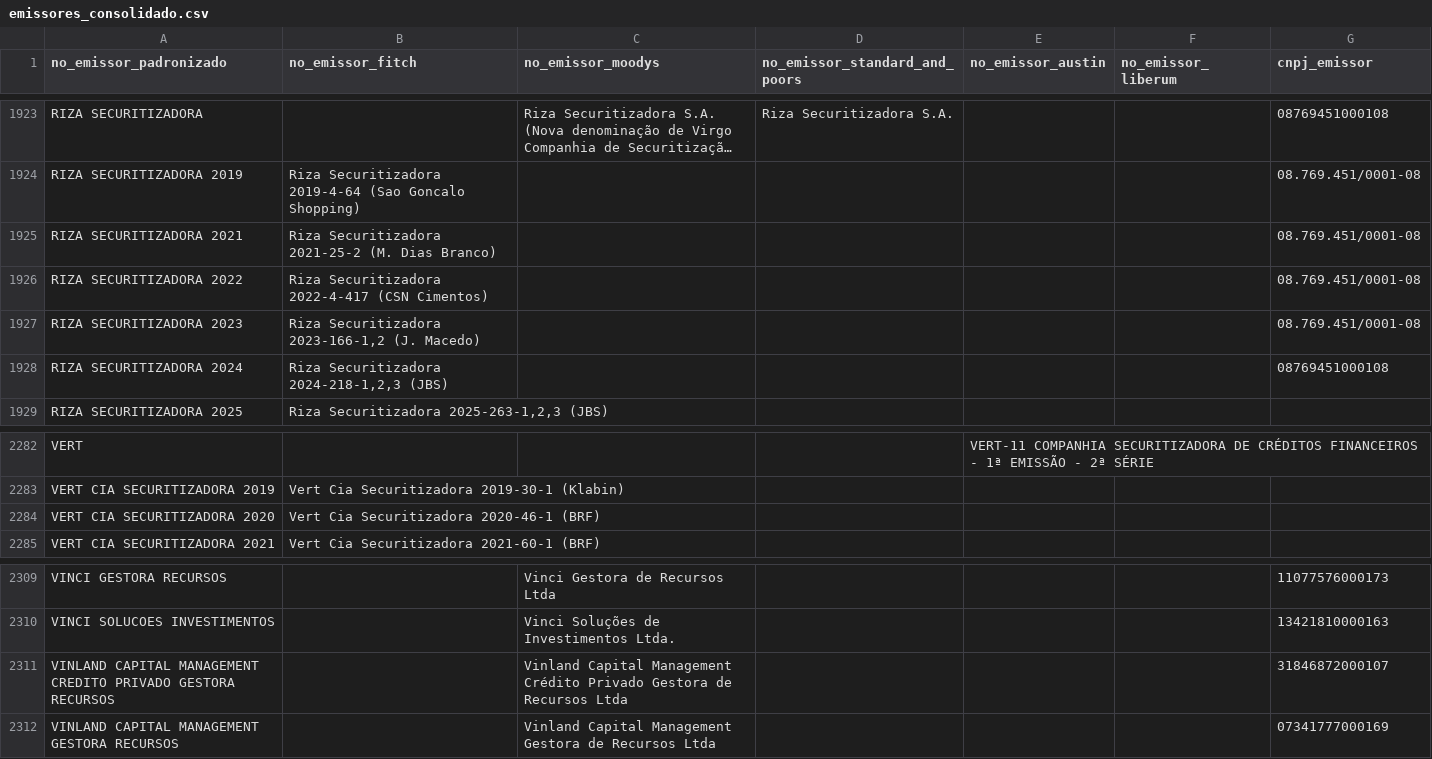
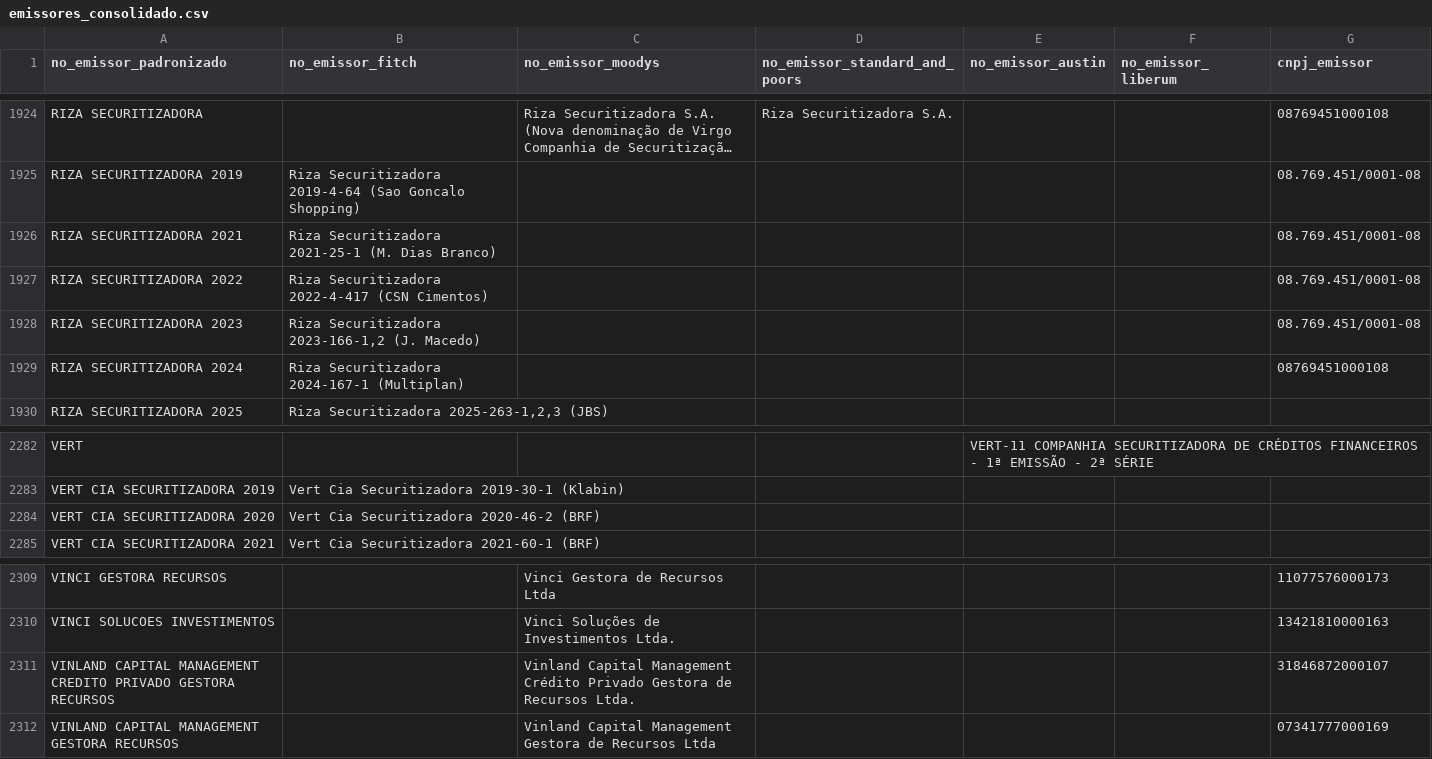
Before and after one commit to PulseDataLabs/PulseRatingsBrasil, a CSV file: data/emissores_consolidado.csv, drawn as a sheet; only a part is shown, gaps mark what is left out; long unchanged cells end in …; addresses are those after the commit; the diff covers the shown part only; the diff names each change by its address in the sheet, - before the commit and + after, or states it on an @@ line.

```diff
--- a/data/emissores_consolidado.csv
+++ b/data/emissores_consolidado.csv
-B1926 (no_emissor_fitch): Riza Securitizadora 2021-25-2 (M. Dias…
+B1926 (no_emissor_fitch): Riza Securitizadora 2021-25-1 (M. Dias…
-B1929 (no_emissor_fitch): Riza Securitizadora 2024-218-1,2,3 (JBS)
+B1929 (no_emissor_fitch): Riza Securitizadora 2024-167-1 (Multiplan)
-B2284 (no_emissor_fitch): Vert Cia Securitizadora 2020-46-1 (BRF)
+B2284 (no_emissor_fitch): Vert Cia Securitizadora 2020-46-2 (BRF)
-C2311 (no_emissor_moodys): …de Recursos Ltda
+C2311 (no_emissor_moodys): …de Recursos Ltda.
```
Also changed, not shown: 2 added rows, 2 removed rows and 2 edited cells elsewhere in this file, data/austin_emissores.csv, data/austin_ratings.csv, 20 other files.
